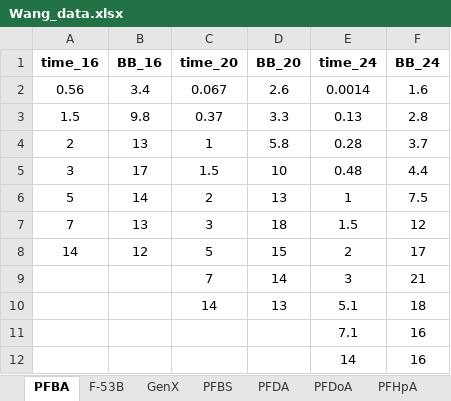
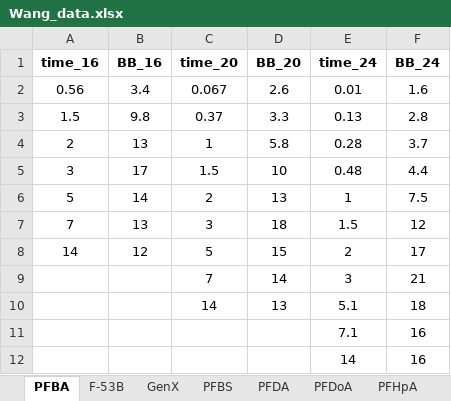
Before and after one commit to ntua-unit-of-control-and-informatics/PFAS_biokinetics_models, an Excel workbook: D.Magna/Wang_2023/Wang_data.xlsx, sheet PFBA, drawn as a sheet; values as stored, in another font and other column widths than the file's, no borders; the diff names each change by its address in the sheet, - before the commit and + after, or states it on an @@ line.

```diff
--- a/D.Magna/Wang_2023/Wang_data.xlsx (sheet PFBA)
+++ b/D.Magna/Wang_2023/Wang_data.xlsx (sheet PFBA)
-E2 (time_24): 0.0014
+E2 (time_24): 0.01
```
Also changed, not shown: sheet PFDA, 1 other file.
